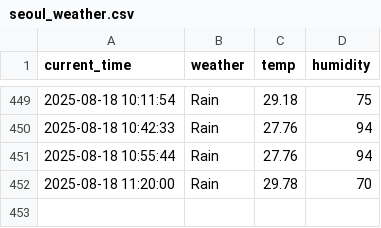
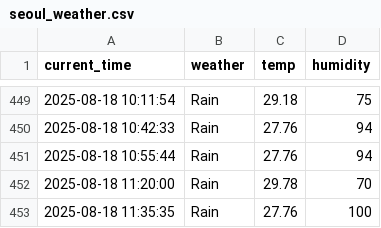
Before and after one commit to GwanHyeongKim/weather, a CSV file: seoul_weather.csv, drawn as a sheet; only a part is shown, gaps mark what is left out.

```diff
--- a/seoul_weather.csv
+++ b/seoul_weather.csv
@@ -452 +452,2 @@ current_time,weather,temp,humidity
 2025-08-18 11:20:00,Rain,29.78,70
+2025-08-18 11:35:35,Rain,27.76,100
```
